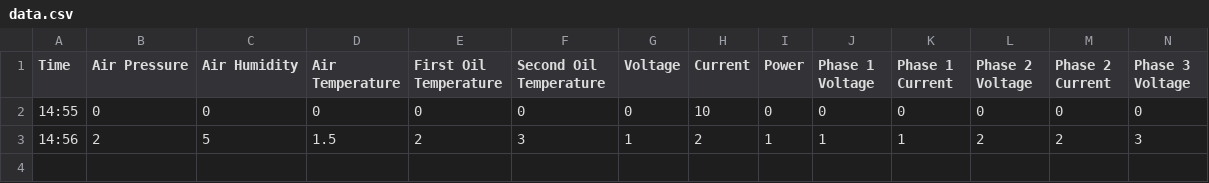
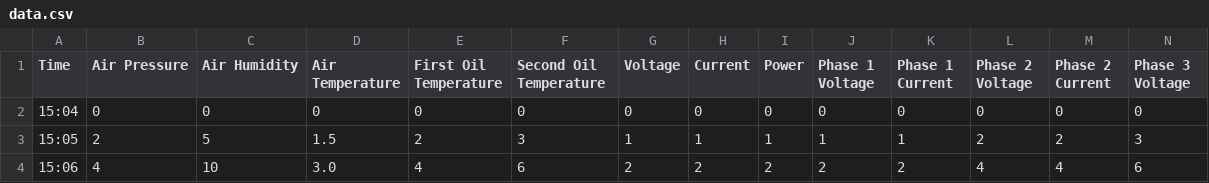
Before and after one commit to lrvidal/USPS_Capstone, a CSV file: data.csv, drawn as a sheet; only a part is shown; rows hold the shown columns only; the diff names each change by its address in the sheet, - before the commit and + after, or states it on an @@ line.

```diff
--- a/data.csv
+++ b/data.csv
-A2 (Time): 14:55
+A2 (Time): 15:04
-H2 (Current): 10
+H2 (Current): 0
-A3 (Time): 14:56
+A3 (Time): 15:05
-H3 (Current): 2
+H3 (Current): 1
+row 4: 15:06 | 4 | 10 | 3.0 | 4 | 6 | 2 | 2 | 2 | 2 | 2 | 4 | 4 | 6
```
Also changed, not shown: 2 other files.
